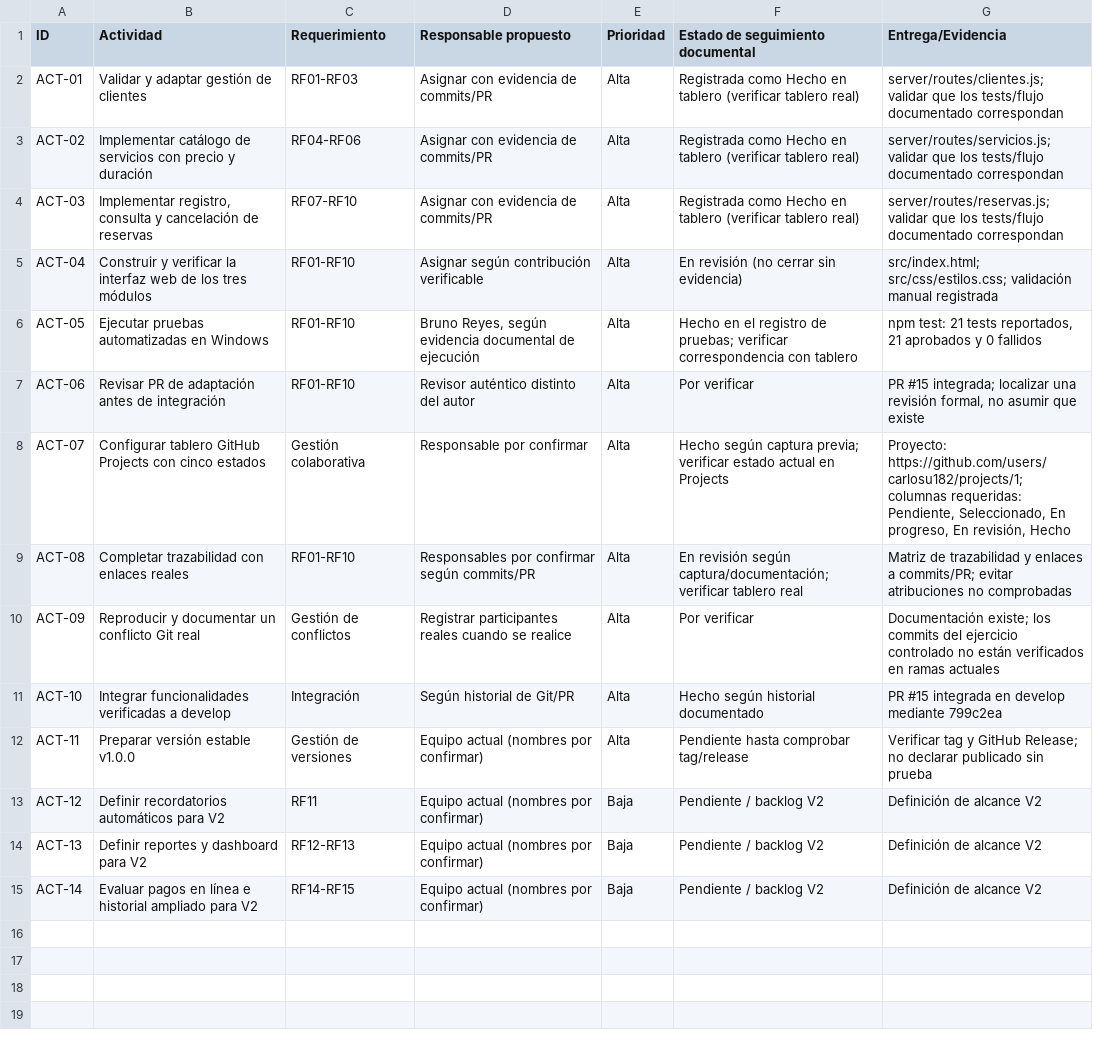
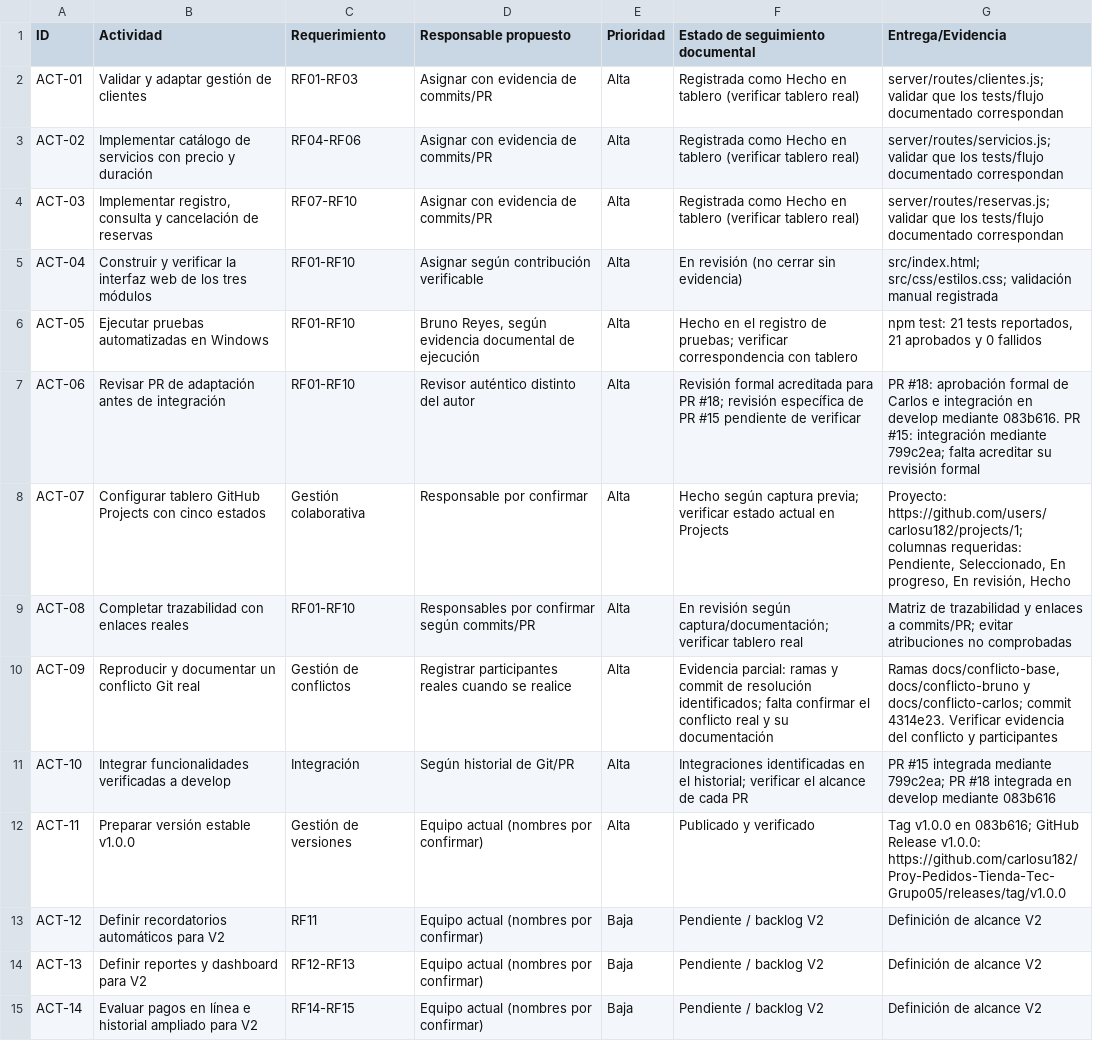
Before and after one commit to carlosu182/Proy-Pedidos-Tienda-Tec-Grupo05, a CSV file: docs/tablero-actividades.csv, drawn as a sheet.

Commit message:
docs: actualizar trazabilidad y evidencias de cierre V1

```diff
--- a/docs/tablero-actividades.csv
+++ b/docs/tablero-actividades.csv
@@ -6,8 +6,8 @@
 "ACT-05","Ejecutar pruebas automatizadas en Windows","RF01-RF10","Bruno Reyes, según evidencia documental de ejecución","Alta","Hecho en el registro de pruebas; verificar correspondencia con tablero","npm test: 21 tests reportados, 21 aprobados y 0 fallidos"
-"ACT-06","Revisar PR de adaptación antes de integración","RF01-RF10","Revisor auténtico distinto del autor","Alta","Por verificar","PR #15 integrada; localizar una revisión formal, no asumir que existe"
+"ACT-06","Revisar PR de adaptación antes de integración","RF01-RF10","Revisor auténtico distinto del autor","Alta","Revisión formal acreditada para PR #18; revisión específica de PR #15 pendiente de verificar","PR #18: aprobación formal de Carlos e integración en develop mediante 083b616. PR #15: integración mediante 799c2ea; falta acreditar su revisión formal"
 "ACT-07","Configurar tablero GitHub Projects con cinco estados","Gestión colaborativa","Responsable por confirmar","Alta","Hecho según captura previa; verificar estado actual en Projects","Proyecto: https://github.com/users/carlosu182/projects/1; columnas requeridas: Pendiente, Seleccionado, En progreso, En revisión, Hecho"
 "ACT-08","Completar trazabilidad con enlaces reales","RF01-RF10","Responsables por confirmar según commits/PR","Alta","En revisión según captura/documentación; verificar tablero real","Matriz de trazabilidad y enlaces a commits/PR; evitar atribuciones no comprobadas"
-"ACT-09","Reproducir y documentar un conflicto Git real","Gestión de conflictos","Registrar participantes reales cuando se realice","Alta","Por verificar","Documentación existe; los commits del ejercicio controlado no están verificados en ramas actuales"
-"ACT-10","Integrar funcionalidades verificadas a develop","Integración","Según historial de Git/PR","Alta","Hecho según historial documentado","PR #15 integrada en develop mediante 799c2ea"
-"ACT-11","Preparar versión estable v1.0.0","Gestión de versiones","Equipo actual (nombres por confirmar)","Alta","Pendiente hasta comprobar tag/release","Verificar tag y GitHub Release; no declarar publicado sin prueba"
+"ACT-09","Reproducir y documentar un conflicto Git real","Gestión de conflictos","Registrar participantes reales cuando se realice","Alta","Evidencia parcial: ramas y commit de resolución identificados; falta confirmar el conflicto real y su documentación","Ramas docs/conflicto-base, docs/conflicto-bruno y docs/conflicto-carlos; commit 4314e23. Verificar evidencia del conflicto y participantes"
+"ACT-10","Integrar funcionalidades verificadas a develop","Integración","Según historial de Git/PR","Alta","Integraciones identificadas en el historial; verificar el alcance de cada PR","PR #15 integrada mediante 799c2ea; PR #18 integrada en develop mediante 083b616"
+"ACT-11","Preparar versión estable v1.0.0","Gestión de versiones","Equipo actual (nombres por confirmar)","Alta","Publicado y verificado","Tag v1.0.0 en 083b616; GitHub Release v1.0.0: https://github.com/carlosu182/Proy-Pedidos-Tienda-Tec-Grupo05/releases/tag/v1.0.0"
 "ACT-12","Definir recordatorios automáticos para V2","RF11","Equipo actual (nombres por confirmar)","Baja","Pendiente / backlog V2","Definición de alcance V2"
```
Also changed, not shown: 1 other file.
